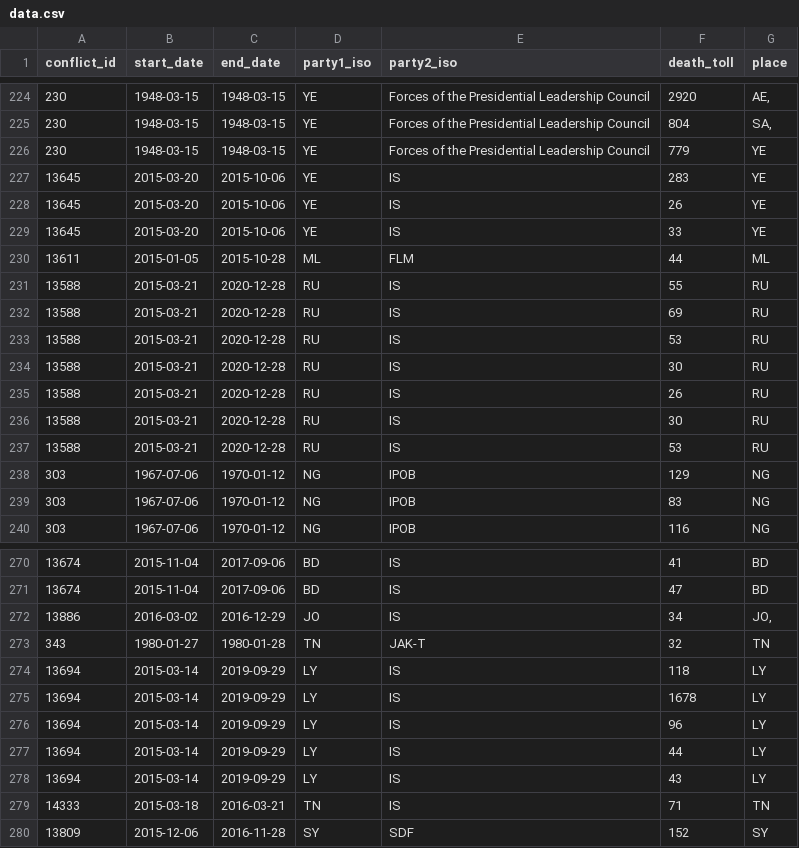
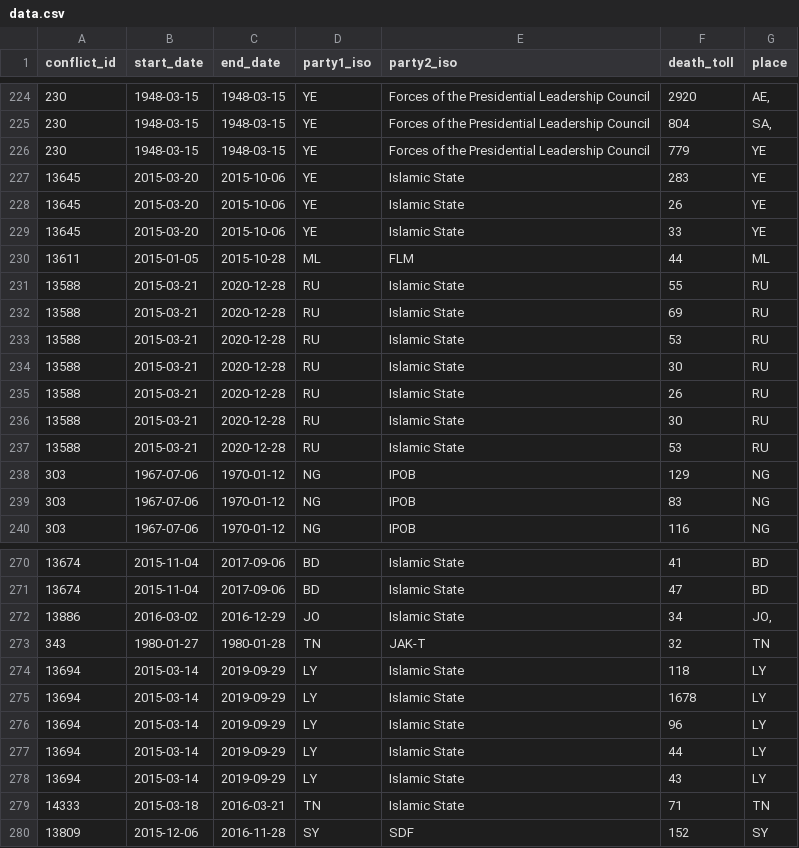
Before and after one commit to ZZZTNAHSI/War-In-Numbers, a CSV file: trotsky/public/data.csv, drawn as a sheet; only a part is shown, gaps mark what is left out; the diff covers the shown part only.

```diff
--- a/trotsky/public/data.csv
+++ b/trotsky/public/data.csv
@@ -226,13 +226,13 @@ conflict_id,start_date,end_date,party1_iso,party2_iso,death_toll,place
 230,1948-03-15,1948-03-15,YE,Forces of the Presidential Leadership Council,779,YE
-13645,2015-03-20,2015-10-06,YE,IS,283,YE
-13645,2015-03-20,2015-10-06,YE,IS,26,YE
-13645,2015-03-20,2015-10-06,YE,IS,33,YE
+13645,2015-03-20,2015-10-06,YE,Islamic State,283,YE
+13645,2015-03-20,2015-10-06,YE,Islamic State,26,YE
+13645,2015-03-20,2015-10-06,YE,Islamic State,33,YE
 13611,2015-01-05,2015-10-28,ML,FLM,44,ML
-13588,2015-03-21,2020-12-28,RU,IS,55,RU
-13588,2015-03-21,2020-12-28,RU,IS,69,RU
-13588,2015-03-21,2020-12-28,RU,IS,53,RU
-13588,2015-03-21,2020-12-28,RU,IS,30,RU
-13588,2015-03-21,2020-12-28,RU,IS,26,RU
-13588,2015-03-21,2020-12-28,RU,IS,30,RU
-13588,2015-03-21,2020-12-28,RU,IS,53,RU
+13588,2015-03-21,2020-12-28,RU,Islamic State,55,RU
+13588,2015-03-21,2020-12-28,RU,Islamic State,69,RU
+13588,2015-03-21,2020-12-28,RU,Islamic State,53,RU
+13588,2015-03-21,2020-12-28,RU,Islamic State,30,RU
+13588,2015-03-21,2020-12-28,RU,Islamic State,26,RU
+13588,2015-03-21,2020-12-28,RU,Islamic State,30,RU
+13588,2015-03-21,2020-12-28,RU,Islamic State,53,RU
 303,1967-07-06,1970-01-12,NG,IPOB,129,NG
@@ -270,11 +270,11 @@ conflict_id,start_date,end_date,party1_iso,party2_iso,death_toll,place
-13674,2015-11-04,2017-09-06,BD,IS,41,BD
-13674,2015-11-04,2017-09-06,BD,IS,47,BD
-13886,2016-03-02,2016-12-29,JO,IS,34,"JO,"
+13674,2015-11-04,2017-09-06,BD,Islamic State,41,BD
+13674,2015-11-04,2017-09-06,BD,Islamic State,47,BD
+13886,2016-03-02,2016-12-29,JO,Islamic State,34,"JO,"
 343,1980-01-27,1980-01-28,TN,JAK-T,32,TN
-13694,2015-03-14,2019-09-29,LY,IS,118,LY
-13694,2015-03-14,2019-09-29,LY,IS,1678,LY
-13694,2015-03-14,2019-09-29,LY,IS,96,LY
-13694,2015-03-14,2019-09-29,LY,IS,44,LY
-13694,2015-03-14,2019-09-29,LY,IS,43,LY
-14333,2015-03-18,2016-03-21,TN,IS,71,TN
+13694,2015-03-14,2019-09-29,LY,Islamic State,118,LY
+13694,2015-03-14,2019-09-29,LY,Islamic State,1678,LY
+13694,2015-03-14,2019-09-29,LY,Islamic State,96,LY
+13694,2015-03-14,2019-09-29,LY,Islamic State,44,LY
+13694,2015-03-14,2019-09-29,LY,Islamic State,43,LY
+14333,2015-03-18,2016-03-21,TN,Islamic State,71,TN
 13809,2015-12-06,2016-11-28,SY,SDF,152,SY
```
Also changed, not shown: 64 edited cells elsewhere in this file.
